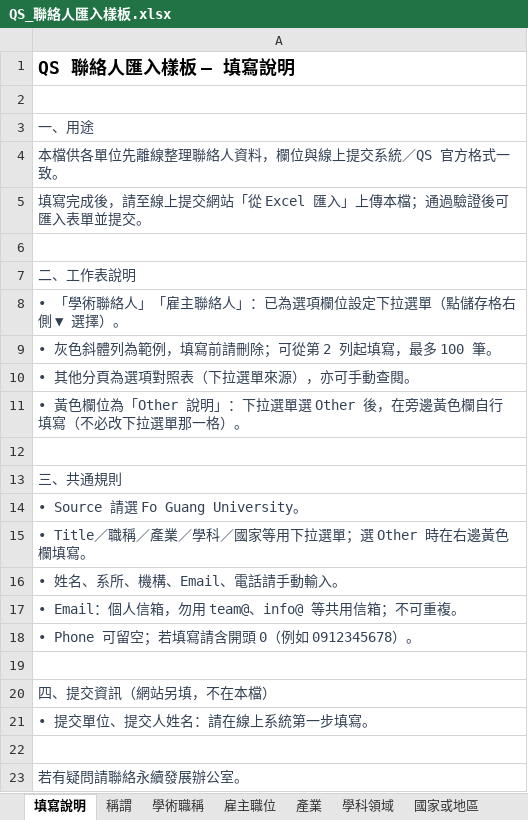
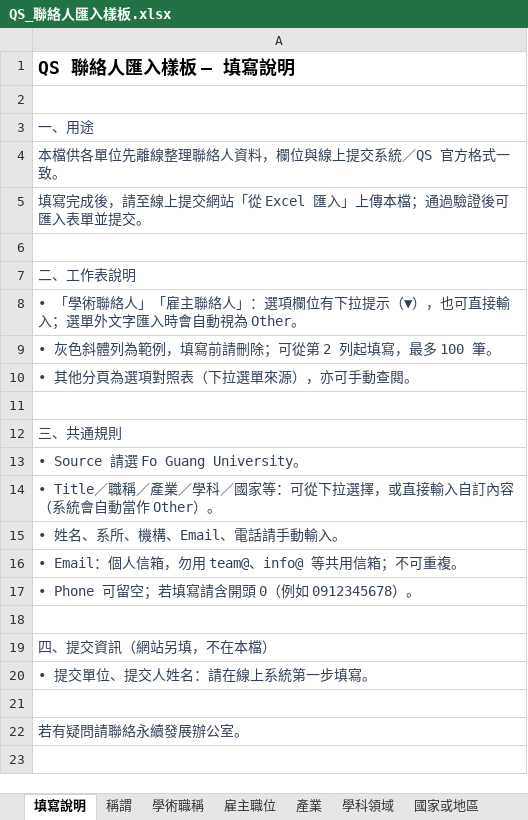
Before and after one commit to Sixshoes/qs-contact-submission, an Excel workbook: public/templates/QS_聯絡人匯入樣板.xlsx, sheet 填寫說明, drawn as a sheet; values as stored, in another font and other column widths than the file's, no borders; removed rows and columns are numbered as before the commit, all else as after; the diff names each change by its address in the sheet, - before the commit and + after, or states it on an @@ line.

```diff
--- a/public/templates/QS_聯絡人匯入樣板.xlsx (sheet 填寫說明)
+++ b/public/templates/QS_聯絡人匯入樣板.xlsx (sheet 填寫說明)
-A8: …絡人」：已為選項欄位設定下拉選單（點儲存格右側 ▼ 選擇）。
+A8: …絡人」：選項欄位有下拉提示（▼），也可直接輸入；選單外文字匯入時會自動視為 Other。
-row 11: • 黃色欄位為「Other 說明」：下拉選單選 Other 後，在旁邊黃色欄自行填寫（不必改下拉選單那一格）。
-A14: …／國家等用下拉選單；選 Other 時在右邊黃色欄填寫。
+A14: …／國家等：可從下拉選擇，或直接輸入自訂內容（系統會自動當作 Other）。
```
Also changed, not shown: sheet 雇主聯絡人, sheet 學術聯絡人, 4 other files.
